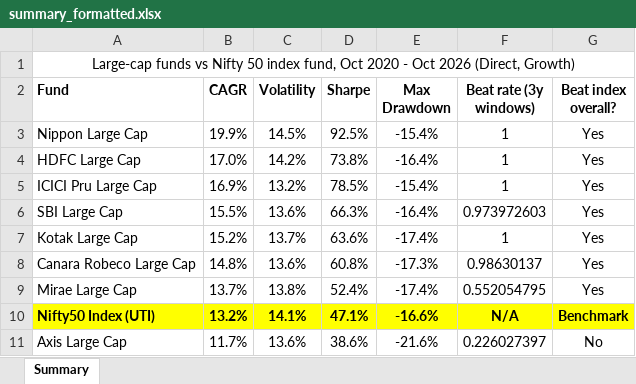
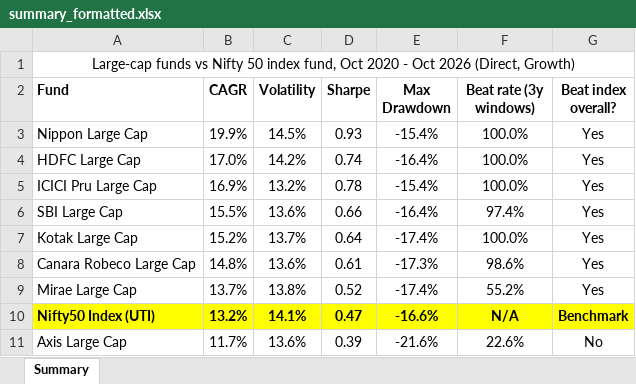
Before and after one commit to meshamanthadiga004/mf-vs-index, an Excel workbook: output/summary_formatted.xlsx, sheet Summary, drawn as a sheet; values as stored, in another font and other column widths than the file's, no borders; conditional formats not drawn; the diff names each change by its address in the sheet, - before the commit and + after, or states it on an @@ line.

Commit message:
Fix Excel number formats

```diff
--- a/output/summary_formatted.xlsx (sheet Summary)
+++ b/output/summary_formatted.xlsx (sheet Summary)
-D3 (Sharpe): 92.5%
+D3 (Sharpe): 0.93
-F3:F5 (Beat rate (3y windows)): 1
+F3:F5 (Beat rate (3y windows)): 100.0%
-D4 (Sharpe): 73.8%
+D4 (Sharpe): 0.74
-D5 (Sharpe): 78.5%
+D5 (Sharpe): 0.78
-D6 (Sharpe): 66.3%
+D6 (Sharpe): 0.66
-F6 (Beat rate (3y windows)): 0.973972603
+F6 (Beat rate (3y windows)): 97.4%
-D7 (Sharpe): 63.6%
+D7 (Sharpe): 0.64
-F7 (Beat rate (3y windows)): 1
+F7 (Beat rate (3y windows)): 100.0%
-D8 (Sharpe): 60.8%
+D8 (Sharpe): 0.61
-F8 (Beat rate (3y windows)): 0.98630137
+F8 (Beat rate (3y windows)): 98.6%
-D9 (Sharpe): 52.4%
+D9 (Sharpe): 0.52
-F9 (Beat rate (3y windows)): 0.552054795
+F9 (Beat rate (3y windows)): 55.2%
-D10 (Sharpe): 47.1%
+D10 (Sharpe): 0.47
-D11 (Sharpe): 38.6%
+D11 (Sharpe): 0.39
-F11 (Beat rate (3y windows)): 0.226027397
+F11 (Beat rate (3y windows)): 22.6%
```
